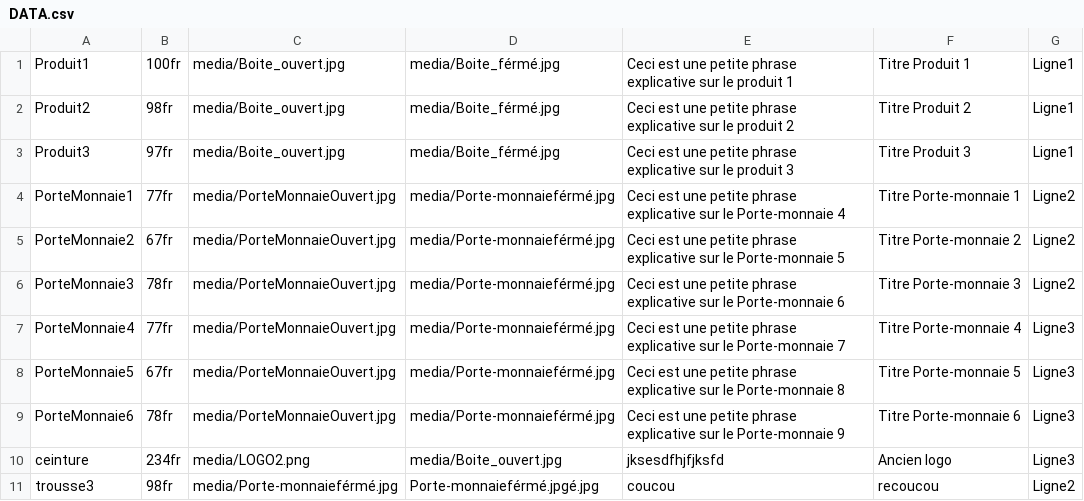
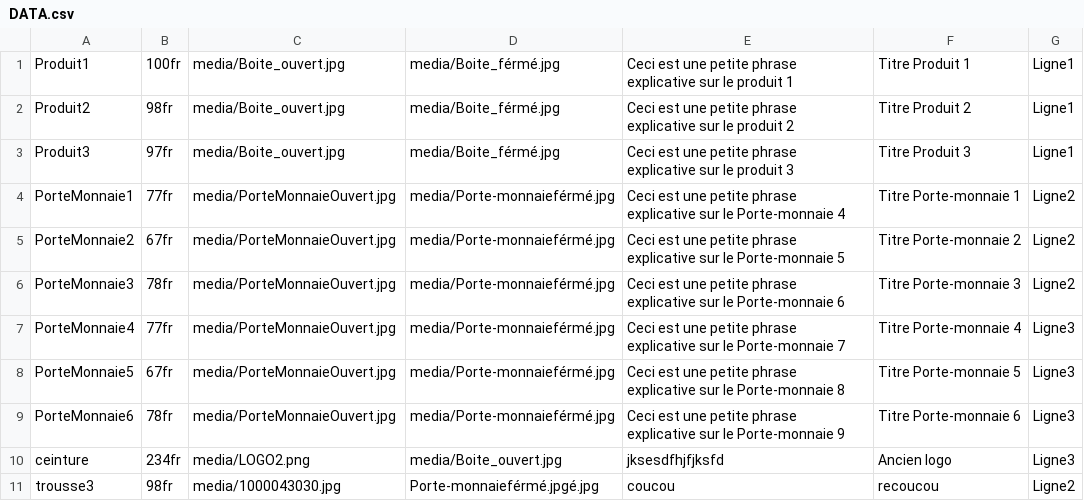
Before and after one commit to M1N00/ArtSon, a CSV file: DATA.csv, drawn as a sheet.

Commit message:
Update DATA.csv

```diff
--- a/DATA.csv
+++ b/DATA.csv
@@ -10,2 +10,2 @@ PorteMonnaie6;78fr;media/PorteMonnaieOuvert.jpg;media/Porte-monnaieférmé.jpg;C
 ceinture;234fr;media/LOGO2.png;media/Boite_ouvert.jpg;jksesdfhjfjksfd;Ancien logo;Ligne3
-trousse3;98fr;media/Porte-monnaieférmé.jpg;Porte-monnaieférmé.jpgé.jpg;coucou; recoucou;Ligne2
+trousse3;98fr;media/1000043030.jpg;Porte-monnaieférmé.jpgé.jpg;coucou; recoucou;Ligne2
```
